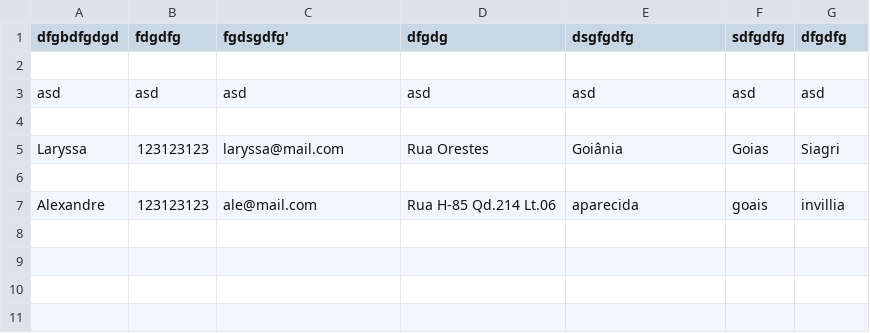
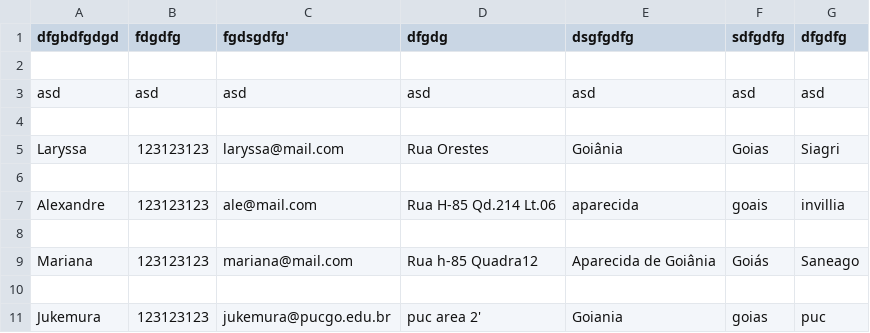
Before and after one commit to apontes77/WinFormsExercises, a CSV file: ex1/WindowsFormsApp2/contato.csv, drawn as a sheet; the diff names each change by its address in the sheet, - before the commit and + after, or states it on an @@ line.

Commit message:
abre o form2 no form1 e msg de confirmacao

```diff
--- a/ex1/WindowsFormsApp2/contato.csv
+++ b/ex1/WindowsFormsApp2/contato.csv
+row 8: (empty)
+row 9: Mariana | 123123123 | mariana@mail.com | Rua h-85 Quadra12 | Aparecida de Goiânia | Goiás | Saneago
+row 10: (empty)
+row 11: Jukemura | 123123123 | jukemura@pucgo.edu.br | puc area 2' | Goiania | goias | puc
```
Also changed, not shown: 10 other files.
